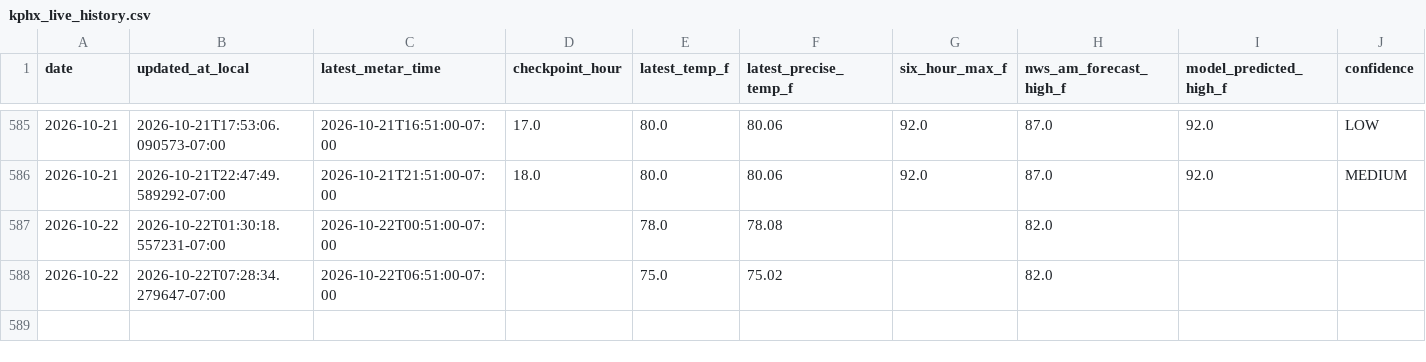
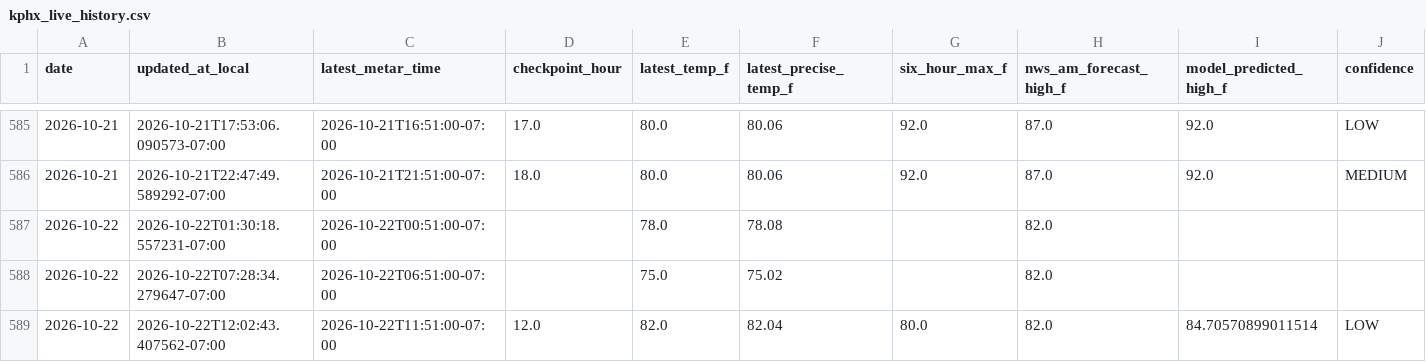
Before and after one commit to capecodbeachgirl/kphx-live-model, a CSV file: data/live/kphx_live_history.csv, drawn as a sheet; only a part is shown, gaps mark what is left out; rows hold the shown columns only; the diff names each change by its address in the sheet, - before the commit and + after, or states it on an @@ line.

```diff
--- a/data/live/kphx_live_history.csv
+++ b/data/live/kphx_live_history.csv
+row 589: 2026-10-22 | 2026-10-22T12:02:43.407562-07:00 | 2026-10-22T11:51:00-07:00 | 12.0 | 82.0 | 82.04 | 80.0 | 82.0 | 84.70570899011514 | LOW
```
Also changed, not shown: 3 other files.
